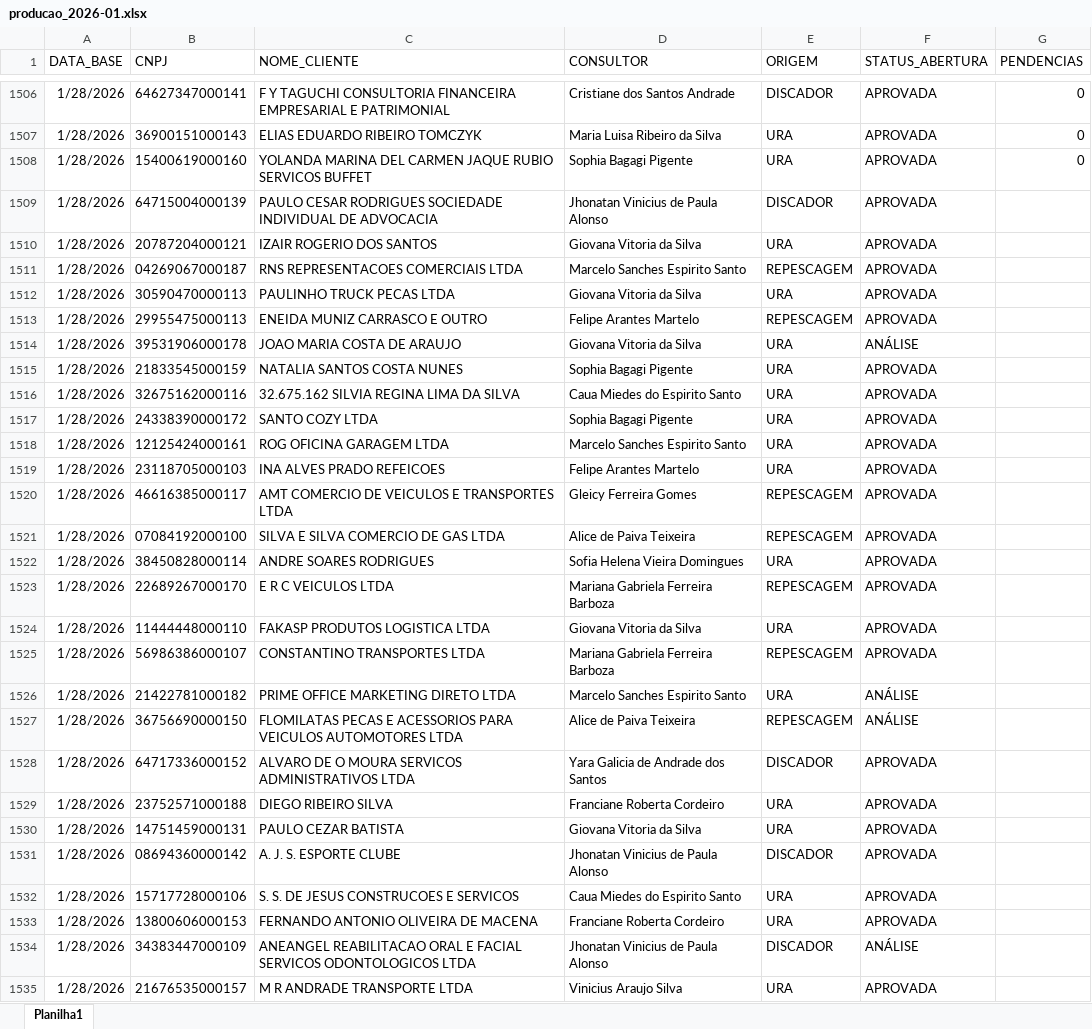
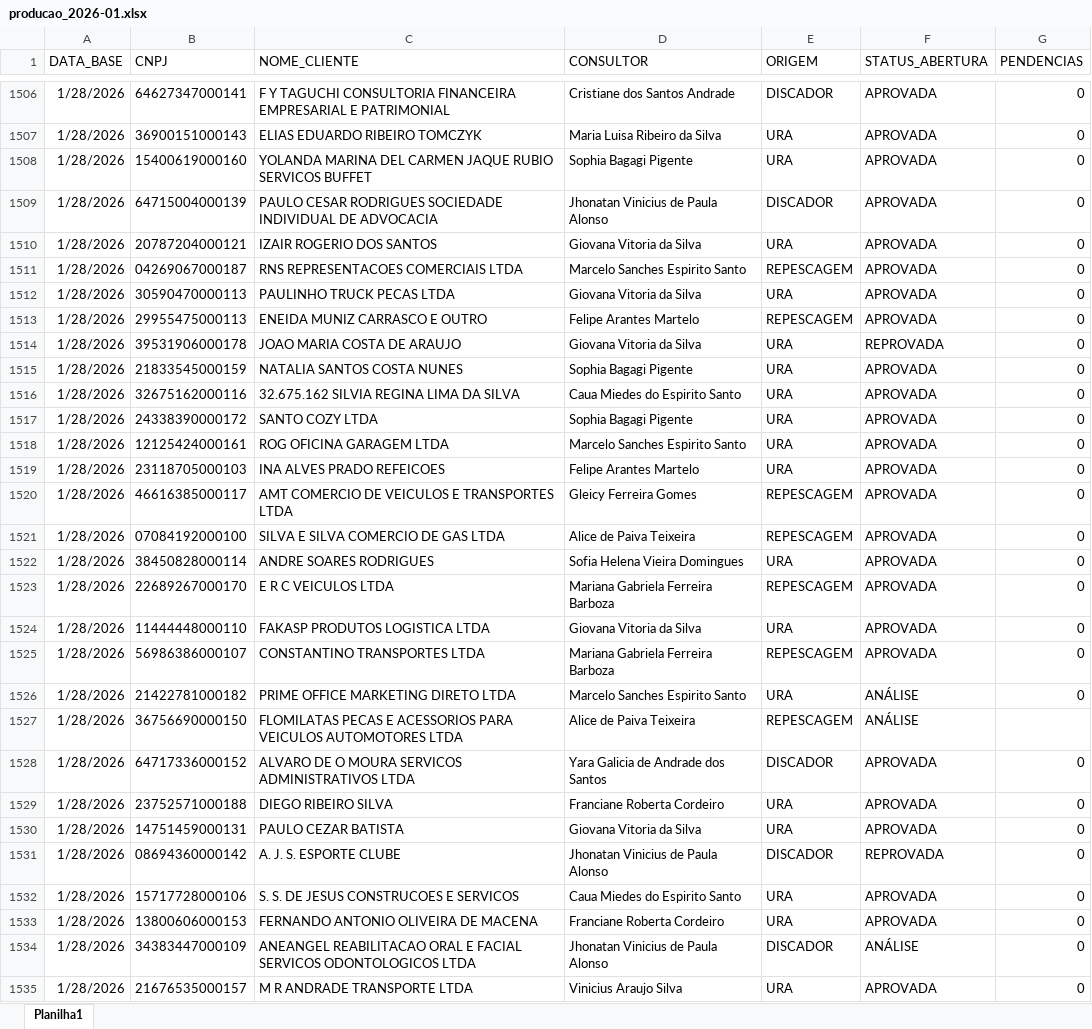
Before and after one commit to Augusto05/atlas, an Excel workbook: first-atlas/producao_2026-01.xlsx, sheet Planilha1, drawn as a sheet; only a part is shown, gaps mark what is left out; values as stored, in another font and other column widths than the file's, no borders; the diff covers the shown part only; the diff names each change by its address in the sheet, - before the commit and + after, or states it on an @@ line.

Commit message:
updated producao

```diff
--- a/first-atlas/producao_2026-01.xlsx (sheet Planilha1)
+++ b/first-atlas/producao_2026-01.xlsx (sheet Planilha1)
-G1509:G1526 (PENDENCIAS): (empty)
+G1509:G1526 (PENDENCIAS): 0
-F1514 (STATUS_ABERTURA): ANÁLISE
+F1514 (STATUS_ABERTURA): REPROVADA
-G1528:G1535 (PENDENCIAS): (empty)
+G1528:G1535 (PENDENCIAS): 0
-F1531 (STATUS_ABERTURA): APROVADA
+F1531 (STATUS_ABERTURA): REPROVADA
```
Also changed, not shown: 7 added rows and 69 edited cells elsewhere in this sheet.
